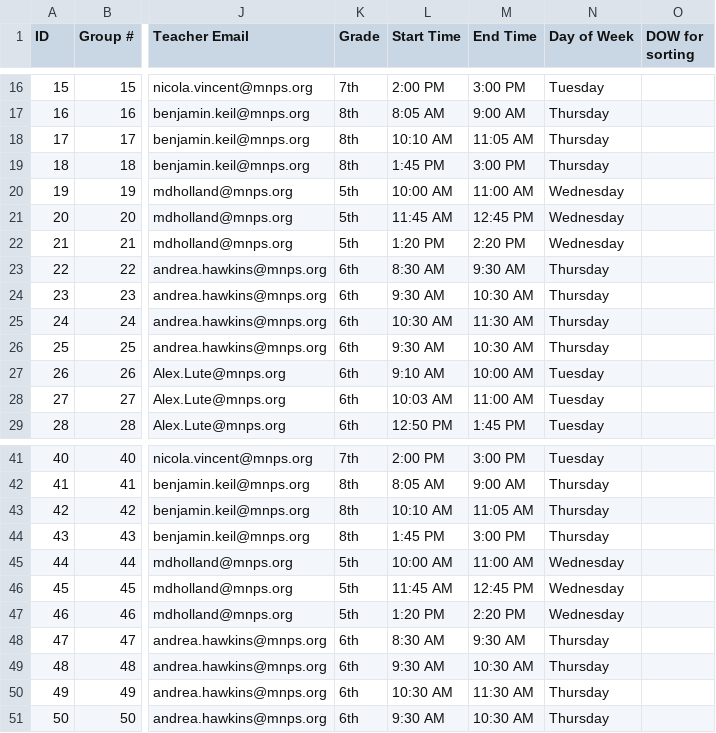
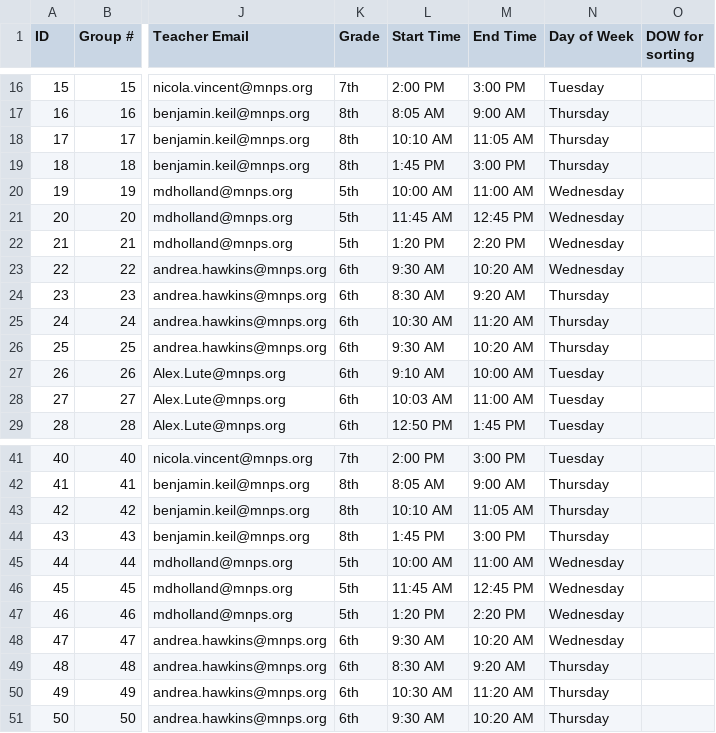
Before and after one commit to Vanderbilt-Student-Volunteers-Science/New_VSVS_Scheduler, a CSV file: data/classrooms.csv, drawn as a sheet; only a part is shown, gaps mark what is left out; the diff names each change by its address in the sheet, - before the commit and + after, or states it on an @@ line.

Commit message:
re-ran sorting program because Andrea Hawkins' class times changed

```diff
--- a/data/classrooms.csv
+++ b/data/classrooms.csv
-L23 (Start Time): 8:30 AM
+L23 (Start Time): 9:30 AM
-M23 (End Time): 9:30 AM
+M23 (End Time): 10:20 AM
-N23 (Day of Week): Thursday
+N23 (Day of Week): Wednesday
-L24 (Start Time): 9:30 AM
+L24 (Start Time): 8:30 AM
-M24 (End Time): 10:30 AM
+M24 (End Time): 9:20 AM
-M25 (End Time): 11:30 AM
+M25 (End Time): 11:20 AM
-M26 (End Time): 10:30 AM
+M26 (End Time): 10:20 AM
-L48 (Start Time): 8:30 AM
+L48 (Start Time): 9:30 AM
-M48 (End Time): 9:30 AM
+M48 (End Time): 10:20 AM
-N48 (Day of Week): Thursday
+N48 (Day of Week): Wednesday
-L49 (Start Time): 9:30 AM
+L49 (Start Time): 8:30 AM
-M49 (End Time): 10:30 AM
+M49 (End Time): 9:20 AM
-M50 (End Time): 11:30 AM
+M50 (End Time): 11:20 AM
-M51 (End Time): 10:30 AM
+M51 (End Time): 10:20 AM
```
Also changed, not shown: results/raw_assignments.csv.
